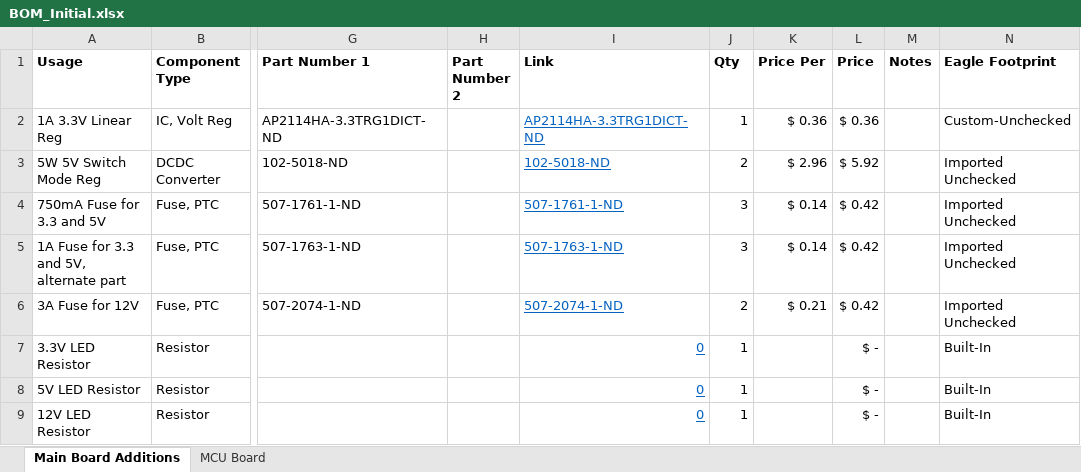
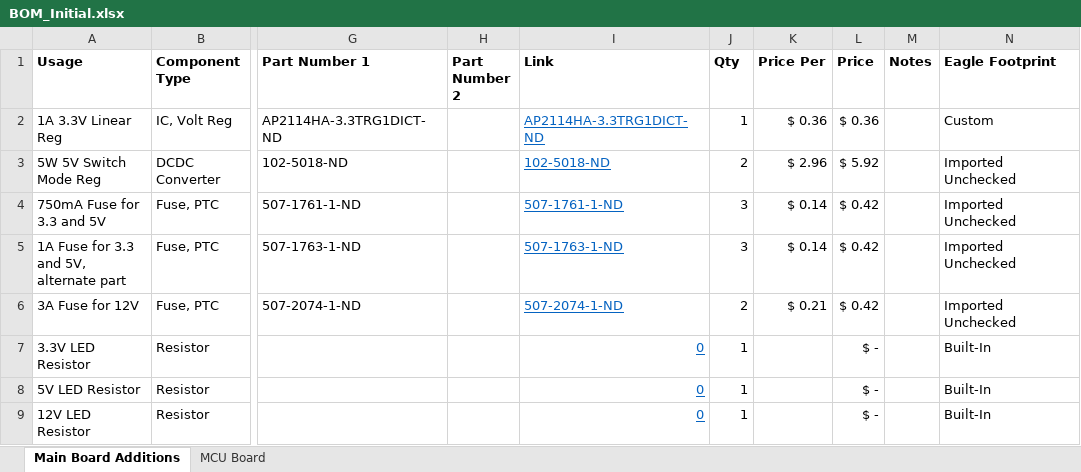
Before and after one commit to MarkGilliland/benchBuddy, an Excel workbook: BOM_Initial.xlsx, sheet Main Board Additions, drawn as a sheet; only a part is shown, gaps mark what is left out; values as stored, in another font and other column widths than the file's, no borders; conditional formats not drawn; the diff names each change by its address in the sheet, - before the commit and + after, or states it on an @@ line.

Commit message:
Board mostly routed! Added heatsink 3.3V version

```diff
--- a/BOM_Initial.xlsx (sheet Main Board Additions)
+++ b/BOM_Initial.xlsx (sheet Main Board Additions)
-N2 (Eagle Footprint): Custom-Unchecked
+N2 (Eagle Footprint): Custom
```
Also changed, not shown: 3 other files.
